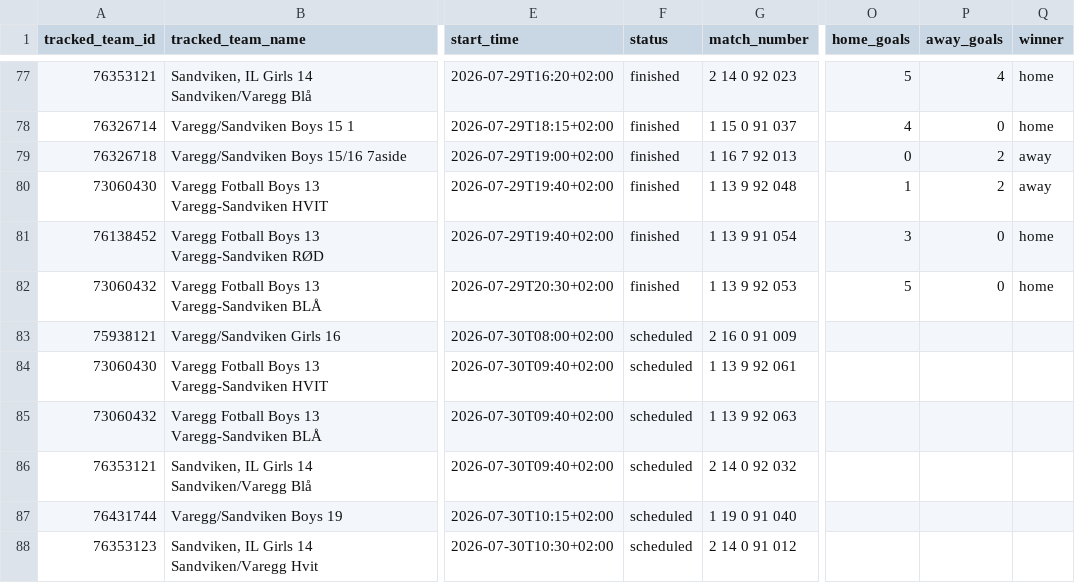
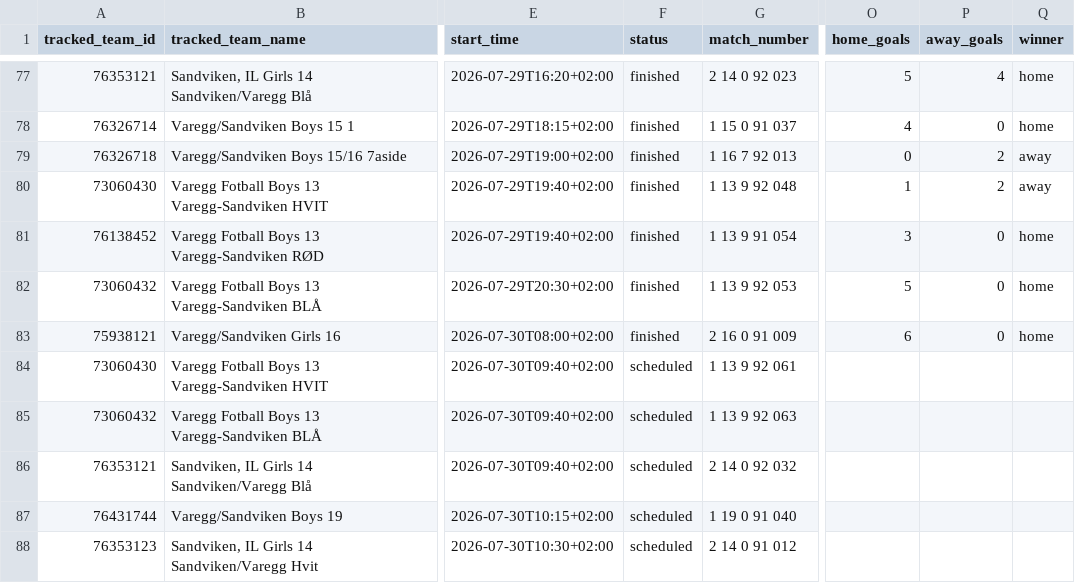
Before and after one commit to lambrechts/2026-norwaycup-resultater, a CSV file: data/results.csv, drawn as a sheet; only a part is shown, gaps mark what is left out; the diff names each change by its address in the sheet, - before the commit and + after, or states it on an @@ line.

```diff
--- a/data/results.csv
+++ b/data/results.csv
-F83 (status): scheduled
+F83 (status): finished
-O83 (home_goals): (empty)
+O83 (home_goals): 6
-P83 (away_goals): (empty)
+P83 (away_goals): 0
-Q83 (winner): (empty)
+Q83 (winner): home
```
